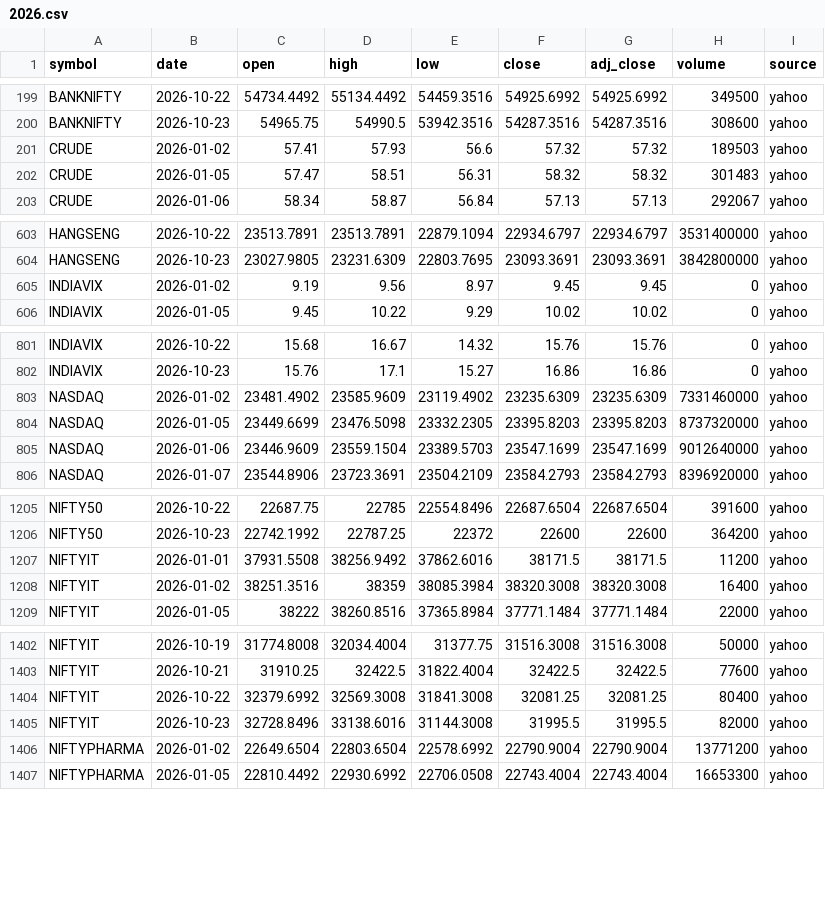
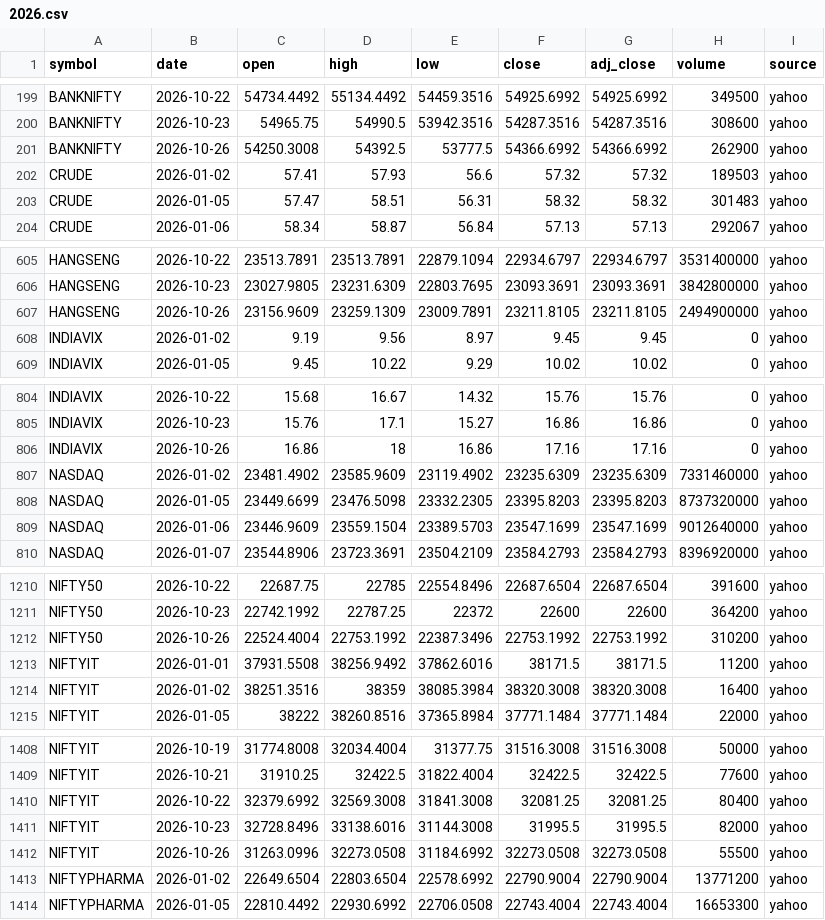
Before and after one commit to san1eev1/Stock-predictor, a CSV file: indices/2026.csv, drawn as a sheet; only a part is shown, gaps mark what is left out; the diff covers the shown part only.

```diff
--- a/indices/2026.csv
+++ b/indices/2026.csv
@@ -200,2 +200,3 @@ BANKNIFTY,2026-10-22,54734.4492,55134.4492,54459.3516,54925.6992,54925.6992,3495
 BANKNIFTY,2026-10-23,54965.75,54990.5,53942.3516,54287.3516,54287.3516,308600,yahoo
+BANKNIFTY,2026-10-26,54250.3008,54392.5,53777.5,54366.6992,54366.6992,262900,yahoo
 CRUDE,2026-01-02,57.41,57.93,56.6,57.32,57.32,189503,yahoo
@@ -604,2 +606,3 @@ HANGSENG,2026-10-22,23513.7891,23513.7891,22879.1094,22934.6797,22934.6797,35314
 HANGSENG,2026-10-23,23027.9805,23231.6309,22803.7695,23093.3691,23093.3691,3842800000,yahoo
+HANGSENG,2026-10-26,23156.9609,23259.1309,23009.7891,23211.8105,23211.8105,2494900000,yahoo
 INDIAVIX,2026-01-02,9.19,9.56,8.97,9.45,9.45,0,yahoo
@@ -802,2 +805,3 @@ INDIAVIX,2026-10-22,15.68,16.67,14.32,15.76,15.76,0,yahoo
 INDIAVIX,2026-10-23,15.76,17.1,15.27,16.86,16.86,0,yahoo
+INDIAVIX,2026-10-26,16.86,18,16.86,17.16,17.16,0,yahoo
 NASDAQ,2026-01-02,23481.4902,23585.9609,23119.4902,23235.6309,23235.6309,7331460000,yahoo
@@ -1206,2 +1211,3 @@ NIFTY50,2026-10-22,22687.75,22785,22554.8496,22687.6504,22687.6504,391600,yahoo
 NIFTY50,2026-10-23,22742.1992,22787.25,22372,22600,22600,364200,yahoo
+NIFTY50,2026-10-26,22524.4004,22753.1992,22387.3496,22753.1992,22753.1992,310200,yahoo
 NIFTYIT,2026-01-01,37931.5508,38256.9492,37862.6016,38171.5,38171.5,11200,yahoo
@@ -1405,2 +1411,3 @@ NIFTYIT,2026-10-22,32379.6992,32569.3008,31841.3008,32081.25,32081.25,80400,yaho
 NIFTYIT,2026-10-23,32728.8496,33138.6016,31144.3008,31995.5,31995.5,82000,yahoo
+NIFTYIT,2026-10-26,31263.0996,32273.0508,31184.6992,32273.0508,32273.0508,55500,yahoo
 NIFTYPHARMA,2026-01-02,22649.6504,22803.6504,22578.6992,22790.9004,22790.9004,13771200,yahoo
```
Also changed, not shown: 7 added rows and 20 edited cells elsewhere in this file, corporate_actions.csv, 8 other files.
